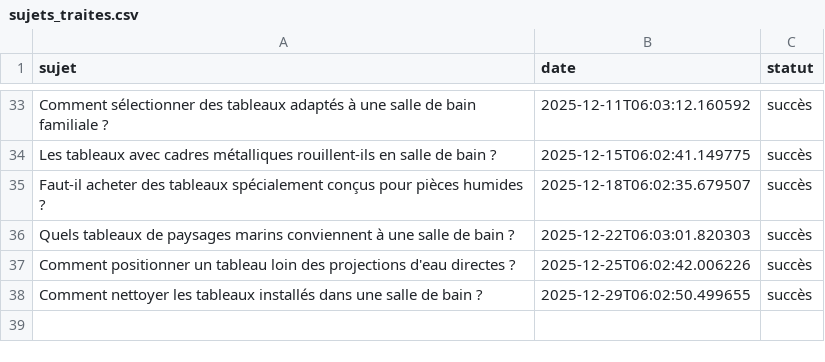
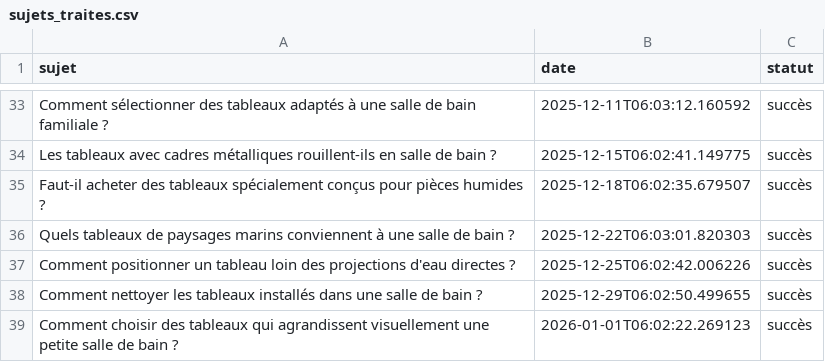
Before and after one commit to Metalosmose21/Salle-de-bain-1, a CSV file: sujets_traites.csv, drawn as a sheet; only a part is shown, gaps mark what is left out.

```diff
--- a/sujets_traites.csv
+++ b/sujets_traites.csv
@@ -38 +38,2 @@ Comment positionner un tableau loin des projections d'eau directes ?,2025-12-25T
 Comment nettoyer les tableaux installés dans une salle de bain ?,2025-12-29T06:02:50.499655,succès
+Comment choisir des tableaux qui agrandissent visuellement une petite salle de bain ?,2026-01-01T06:02:22.269123,succès
```
Also changed, not shown: sujets.csv.
